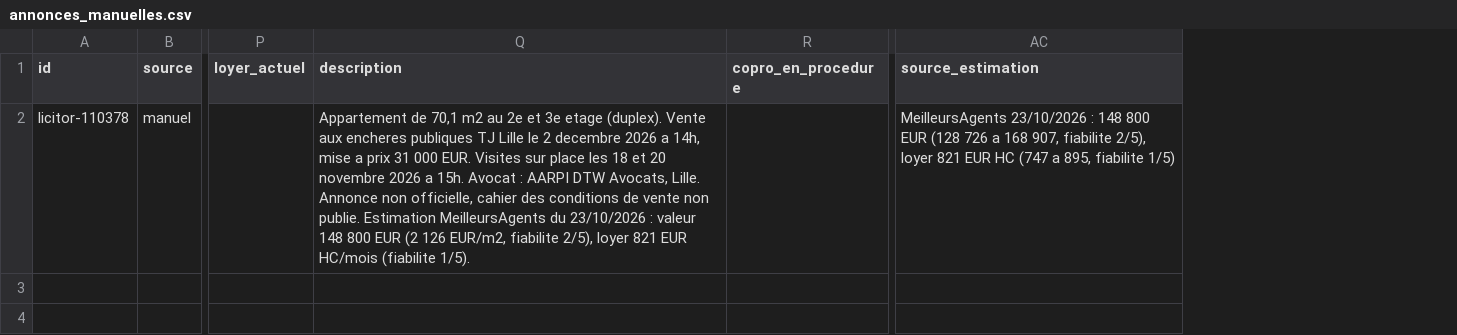
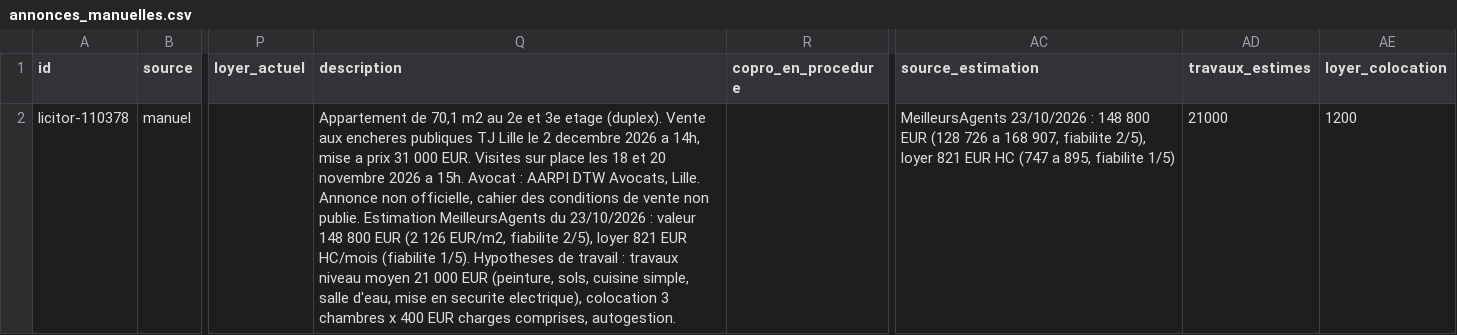
Before and after one commit to AMabesoone/immo-radar, a CSV file: data/annonces_manuelles.csv, drawn as a sheet; only a part is shown, gaps mark what is left out; the diff names each change by its address in the sheet, - before the commit and + after, or states it on an @@ line.

```diff
--- a/data/annonces_manuelles.csv
+++ b/data/annonces_manuelles.csv
+column AD (travaux_estimes), row 2: 21000
+column AE (loyer_colocation), row 2: 1200
-Q2 (description): …(fiabilite 1/5).
+Q2 (description): …(fiabilite 1/5). Hypotheses de travail : travaux niveau moyen 21 000 EUR (peinture, sols, cuisine simple, salle d'eau, mise en securite electrique), colocation 3 chambres x 400 EUR charges comprises, autogestion.
```
Also changed, not shown: 3 other files.
